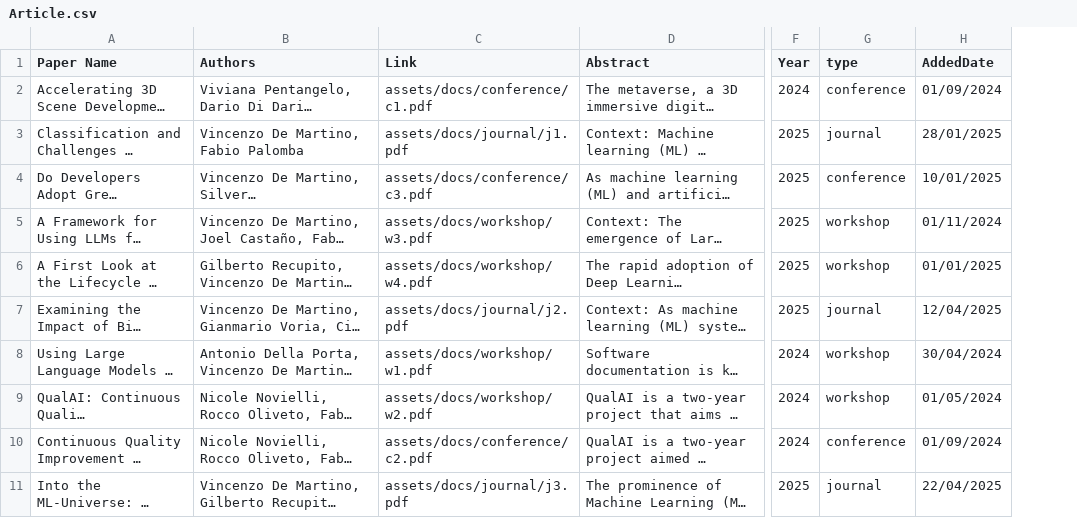
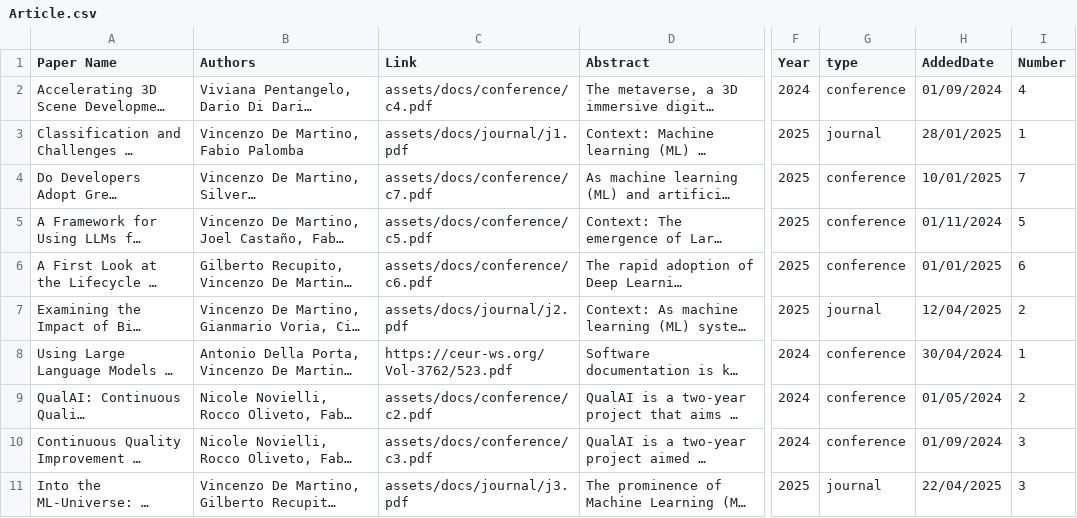
Before and after one commit to kenz097/kenz097.github.io, a CSV file: Article.csv, drawn as a sheet; only a part is shown, gaps mark what is left out; long unchanged cells end in …; the diff names each change by its address in the sheet, - before the commit and + after, or states it on an @@ line.

```diff
--- a/Article.csv
+++ b/Article.csv
+column I (Number), rows 2-11: 4 | 1 | 7 | 5 | 6 | 2 | 1 | 2 | 3 | 3
-C2 (Link): assets/docs/conference/c1.pdf
+C2 (Link): assets/docs/conference/c4.pdf
-C4 (Link): assets/docs/conference/c3.pdf
+C4 (Link): assets/docs/conference/c7.pdf
-C5 (Link): assets/docs/workshop/w3.pdf
+C5 (Link): assets/docs/conference/c5.pdf
-G5:G6 (type): workshop
+G5:G6 (type): conference
-C6 (Link): assets/docs/workshop/w4.pdf
+C6 (Link): assets/docs/conference/c6.pdf
-C8 (Link): assets/docs/workshop/w1.pdf
+C8 (Link): https://ceur-ws.org/Vol-3762/523.pdf
-G8:G9 (type): workshop
+G8:G9 (type): conference
-C9 (Link): assets/docs/workshop/w2.pdf
+C9 (Link): assets/docs/conference/c2.pdf
-C10 (Link): assets/docs/conference/c2.pdf
+C10 (Link): assets/docs/conference/c3.pdf
```
Also changed, not shown: 9 other files.
